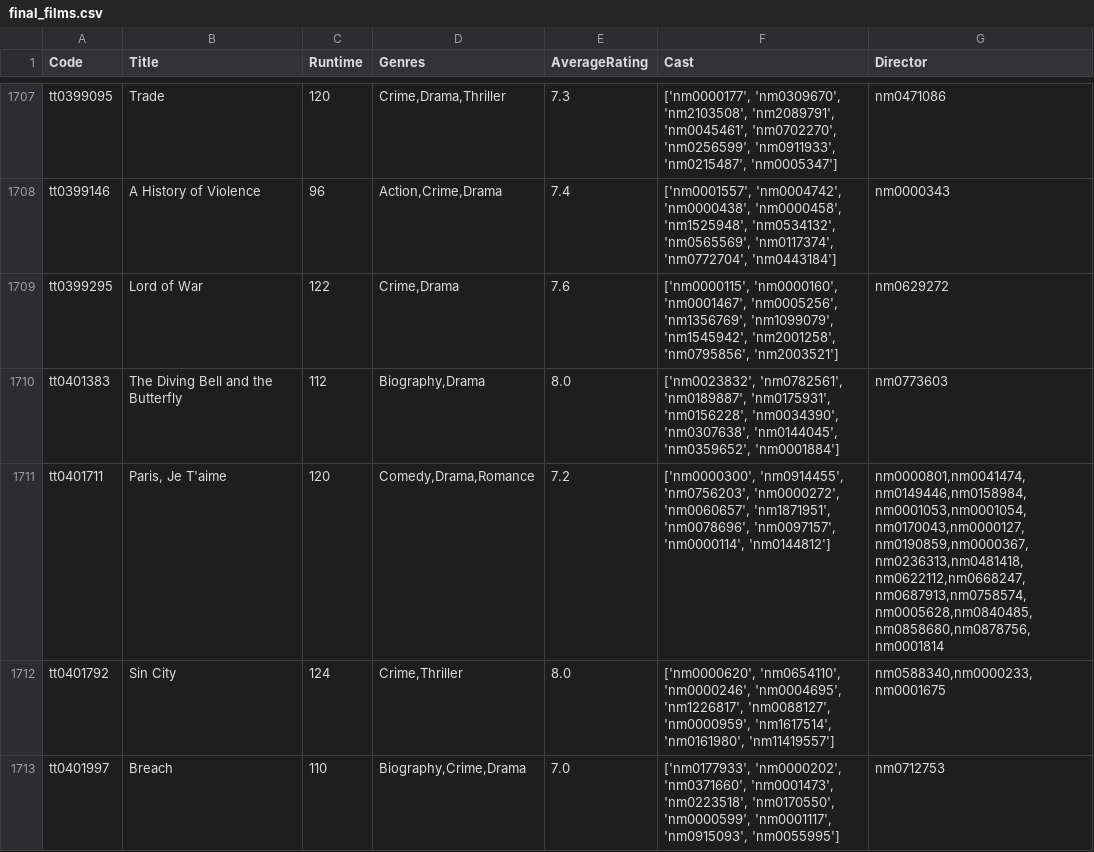
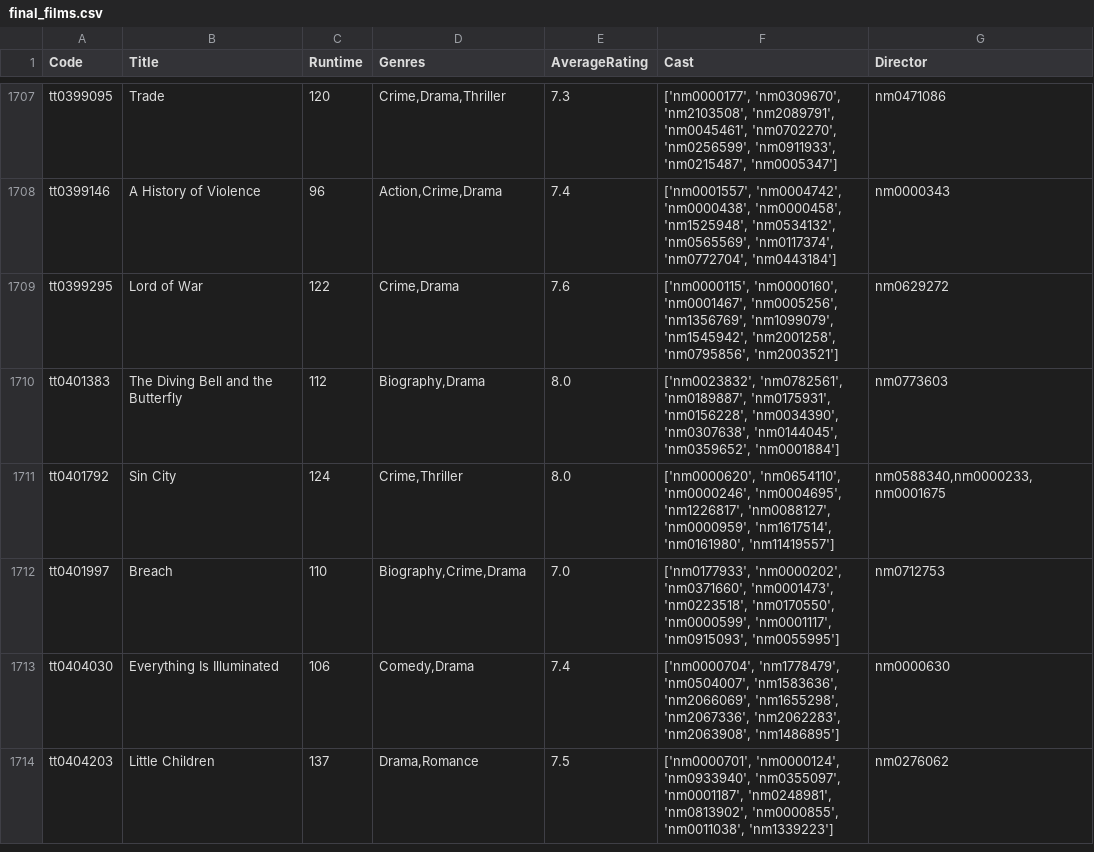
Before and after one commit to arda264/watchorpass, a CSV file: csv-databases/final_films.csv, drawn as a sheet; only a part is shown, gaps mark what is left out; the shorter side is filled out with more unchanged rows; the diff names each change by its address in the sheet, - before the commit and + after, or states it on an @@ line.

Commit message:
Update file final_films.csv

```diff
--- a/csv-databases/final_films.csv
+++ b/csv-databases/final_films.csv
-row 1711: tt0401711 | Paris, Je T'aime | 120 | Comedy,Drama,Romance | 7.2 | ['nm0000300', 'nm0914455', 'nm0756203', 'nm0000272', 'nm0060657', 'nm1871951', 'nm0078696', 'nm0097157', 'nm0000114', 'nm0144812'] | nm0000801,nm0041474,nm0149446,nm0158984,nm0001053,nm0001054,nm0170043,nm0000127,nm0190859,nm0000367,nm0236313,nm0481418,nm0622112,nm0668247,nm0687913,nm0758574,nm0005628,nm0840485,nm0858680,nm0878756,nm0001814
```
